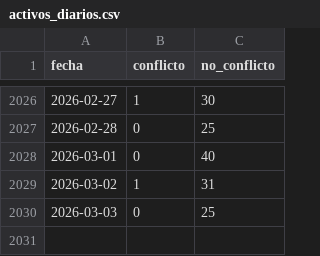
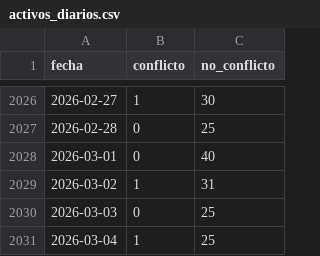
Before and after one commit to mauforonda/transitabilidad-bolivia, a CSV file: activos_diarios.csv, drawn as a sheet; only a part is shown, gaps mark what is left out; the diff names each change by its address in the sheet, - before the commit and + after, or states it on an @@ line.

```diff
--- a/activos_diarios.csv
+++ b/activos_diarios.csv
+row 2031: 2026-03-04 | 1 | 25
```
Also changed, not shown: 1 other file.
